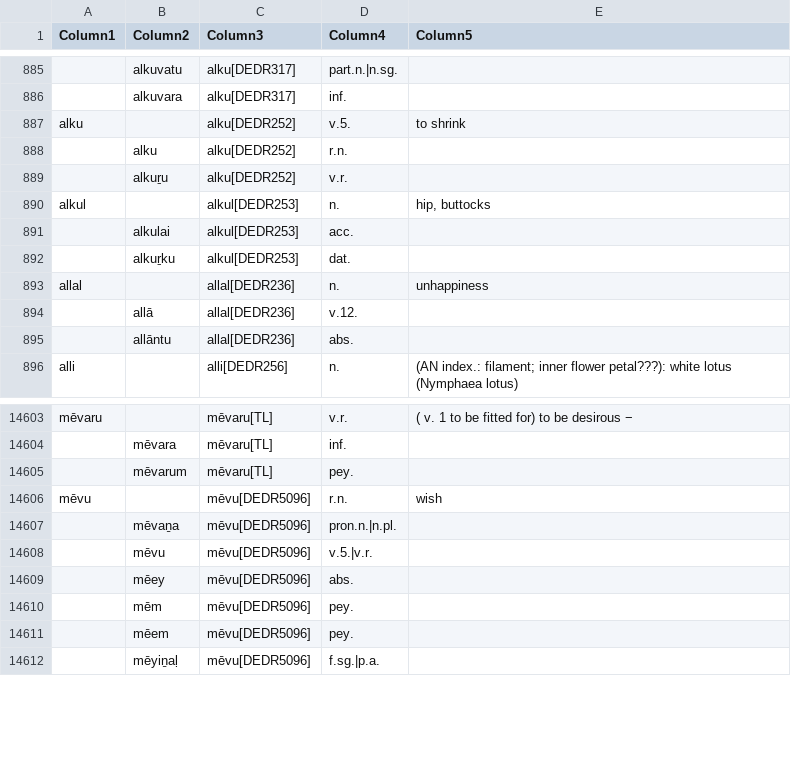
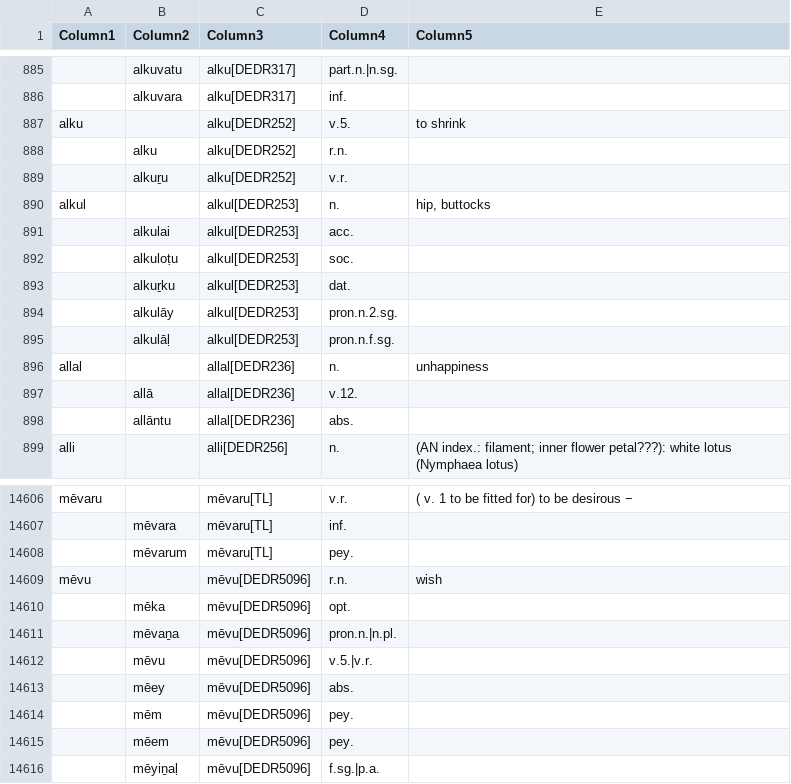
Before and after one commit to UHH-Tamilex/lexicon, a CSV file: lemmaindex.csv, drawn as a sheet; only a part is shown, gaps mark what is left out; the diff names each change by its address in the sheet, - before the commit and + after, or states it on an @@ line.

Commit message:
Update lemmaindex.csv

```diff
--- a/lemmaindex.csv
+++ b/lemmaindex.csv
+row 892:  | alkuloṭu | alkul[DEDR253] | soc.
+row 894:  | alkulāy | alkul[DEDR253] | pron.n.2.sg.
+row 895:  | alkulāḷ | alkul[DEDR253] | pron.n.f.sg.
+row 14610:  | mēka | mēvu[DEDR5096] | opt.
```
